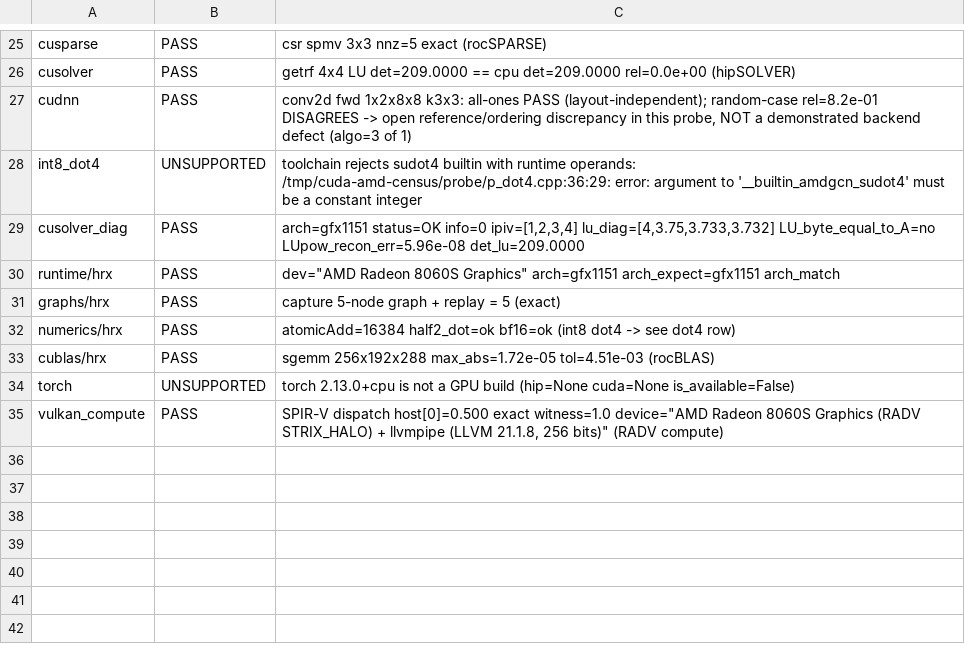
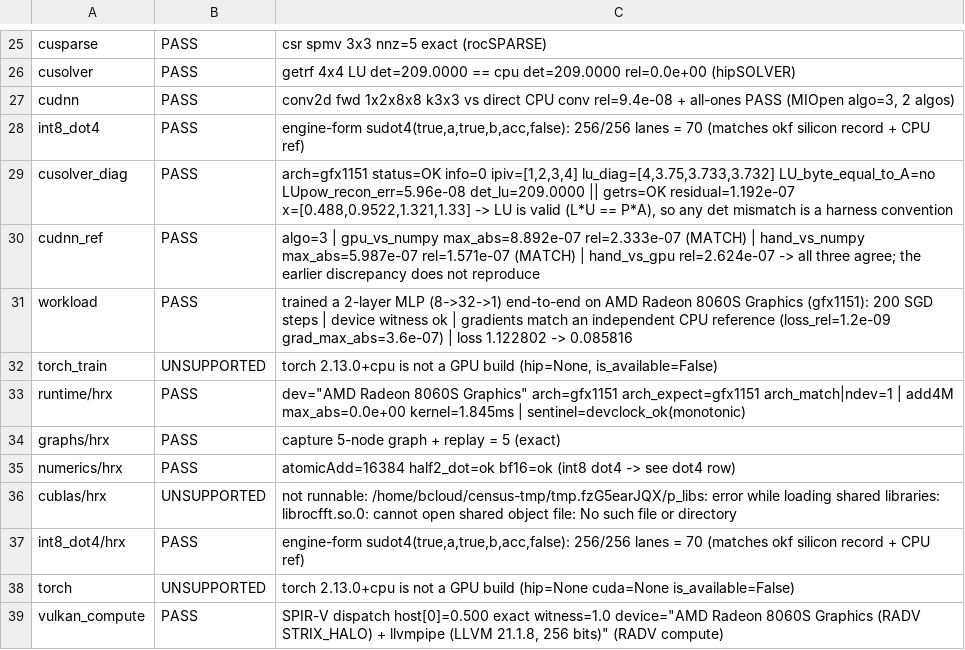
Before and after one commit to 1bit-MONSTER/1bit-MONSTER, a TSV file: tools/cuda-amd-census/reports/strixhalo.rows.tsv, drawn as a sheet; only a part is shown, gaps mark what is left out; the diff covers the shown part only.

Commit message:
durability: remove HSA_OVERRIDE_GFX_VERSION from every live path, and commit gfx1151 evidence
The auditor's blocking finding, and the most consequential one in this whole
thread: HSA_OVERRIDE_GFX_VERSION=11.5.1 forces the runtime to REPORT gfx1151. On
a gfx1201 card that does not merely pick the wrong device build -- it makes the
GPU UNDETECTABLE. Measured against the now-matched gfx1201 SDK:

  without override : workload PASS ... gfx1201 ... loss 1.122802 -> 0.085816
  with    override : workload ERROR hipGetDeviceCount -> no ROCm-capable device (100)

Worst instance: tools/onebitd.cpp set it via setenv() for EVERY spawned backend,
and onebitd is in the installer's build target list -- so the runtime path shipped
it. Also removed from install.sh's printed instructions, the release notes
(+ the 'Requires - AMD Strix Halo' line), validate_claims.py's GPU_ENV,
bench_rocm_hip.sh, bench_gpu_1bit.sh, and the getting-started troubleshooting row
(which had been telling users to SET it). env.sh keeps its legacy ROCm<7 branch but
is now additionally gated on the detected arch actually being gfx1151, so it cannot
mis-fire on another GPU. setup-therock.sh's 'Environment=HSA_OVERRIDE_GFX_VERSION='
is a deliberate CLEAR (empty), left as is. Dated benchmark/research records keep
their historical values.

Second finding: 'PASS 11' was still published as the LIVE census count in okf
(machines/ryzen.md split across a line break, gfx1201-rocm-gap-status.md x6,
capability matrix x3, index.md x2) and their generated site/viz. Now PASS 14,
with a Count note explaining that the number grew because this goal added three
rows (int8_dot4, cudnn_ref, workload).

Third finding: the committed reports/strixhalo.* still said int8_dot4 UNSUPPORTED
and carried the withdrawn cudnn 'random-case rel=8.2e-01 DISAGREES' caveat, while
the README and okf note claimed sudot4 PASSes on BOTH arches. Re-ran the census on
strixhalo with the FIXED harness -- which required routing TMPDIR off /tmp, since
strixhalo's /tmp is a 62G tmpfs that a peer's 60G activation dump had filled to
100% (cleaned up; peers' running work preserved). Result, committed:
  strixhalo: 17 detected / 4 UNSUPPORTED / 18 PASS -- int8_dot4 PASS (70),
  cudnn PASS (rel=9.4e-08), cudnn_ref PASS (numpy MATCH), workload PASS.
So the 'both arches' claim now has committed gfx1151 evidence behind it.

```diff
--- a/tools/cuda-amd-census/reports/strixhalo.rows.tsv
+++ b/tools/cuda-amd-census/reports/strixhalo.rows.tsv
@@ -26,9 +26,13 @@ cusparse	PASS	csr spmv 3x3 nnz=5 exact (rocSPARSE)
 cusolver	PASS	getrf 4x4 LU det=209.0000 == cpu det=209.0000 rel=0.0e+00 (hipSOLVER)
-cudnn	PASS	conv2d fwd 1x2x8x8 k3x3: all-ones PASS (layout-independent); random-case rel=8.2e-01 DISAGREES -> open reference/ordering discrepancy in this probe, NOT a demonstrated backend defect (algo=3 of 1)
-int8_dot4	UNSUPPORTED	toolchain rejects sudot4 builtin with runtime operands: /tmp/cuda-amd-census/probe/p_dot4.cpp:36:29: error: argument to '__builtin_amdgcn_sudot4' must be a constant integer
-cusolver_diag	PASS	arch=gfx1151 status=OK info=0 ipiv=[1,2,3,4] lu_diag=[4,3.75,3.733,3.732] LU_byte_equal_to_A=no LUpow_recon_err=5.96e-08 det_lu=209.0000
-runtime/hrx	PASS	dev="AMD Radeon 8060S Graphics" arch=gfx1151 arch_expect=gfx1151 arch_match
+cudnn	PASS	conv2d fwd 1x2x8x8 k3x3 vs direct CPU conv rel=9.4e-08 + all-ones PASS (MIOpen algo=3, 2 algos)
+int8_dot4	PASS	engine-form sudot4(true,a,true,b,acc,false): 256/256 lanes = 70 (matches okf silicon record + CPU ref)
+cusolver_diag	PASS	arch=gfx1151 status=OK info=0 ipiv=[1,2,3,4] lu_diag=[4,3.75,3.733,3.732] LU_byte_equal_to_A=no LUpow_recon_err=5.96e-08 det_lu=209.0000 || getrs=OK residual=1.192e-07 x=[0.488,0.9522,1.321,1.33] -> LU is valid (L*U == P*A), so any det mismatch is a harness convention
+cudnn_ref	PASS	algo=3 | gpu_vs_numpy max_abs=8.892e-07 rel=2.333e-07 (MATCH) | hand_vs_numpy max_abs=5.987e-07 rel=1.571e-07 (MATCH) | hand_vs_gpu rel=2.624e-07 -> all three agree; the earlier discrepancy does not reproduce
+workload	PASS	trained a 2-layer MLP (8->32->1) end-to-end on AMD Radeon 8060S Graphics (gfx1151): 200 SGD steps | device witness ok | gradients match an independent CPU reference (loss_rel=1.2e-09 grad_max_abs=3.6e-07) | loss 1.122802 -> 0.085816
+torch_train	UNSUPPORTED	torch 2.13.0+cpu is not a GPU build (hip=None, is_available=False)
+runtime/hrx	PASS	dev="AMD Radeon 8060S Graphics" arch=gfx1151 arch_expect=gfx1151 arch_match|ndev=1 | add4M max_abs=0.0e+00 kernel=1.845ms | sentinel=devclock_ok(monotonic)
 graphs/hrx	PASS	capture 5-node graph + replay = 5 (exact)
 numerics/hrx	PASS	atomicAdd=16384 half2_dot=ok bf16=ok (int8 dot4 -> see dot4 row)
-cublas/hrx	PASS	sgemm 256x192x288 max_abs=1.72e-05 tol=4.51e-03 (rocBLAS)
+cublas/hrx	UNSUPPORTED	not runnable: /home/bcloud/census-tmp/tmp.fzG5earJQX/p_libs: error while loading shared libraries: librocfft.so.0: cannot open shared object file: No such file or directory
+int8_dot4/hrx	PASS	engine-form sudot4(true,a,true,b,acc,false): 256/256 lanes = 70 (matches okf silicon record + CPU ref)
 torch	UNSUPPORTED	torch 2.13.0+cpu is not a GPU build (hip=None cuda=None is_available=False)
```
Also changed, not shown: 12 edited cells elsewhere in this file, 9 other files.
